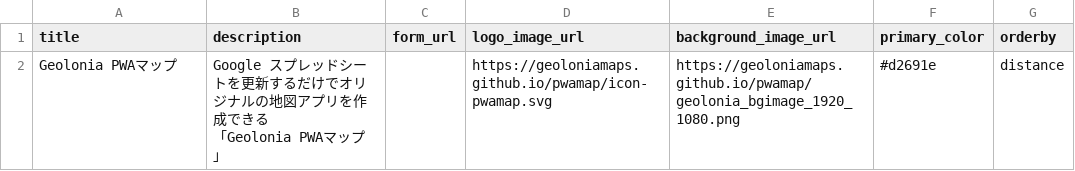
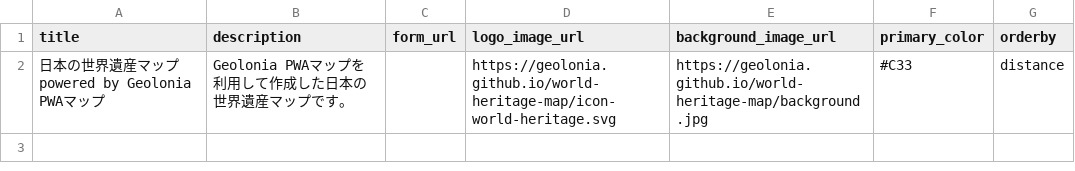
Before and after one commit to kai4den/awp_test_v2, a CSV file: public/config.csv, drawn as a sheet.

```diff
--- a/public/config.csv
+++ b/public/config.csv
@@ -1,3 +1,2 @@
 title,description,form_url,logo_image_url,background_image_url,primary_color,orderby
-Geolonia PWAマップ,"Google スプレッドシートを更新するだけでオリジナルの地図アプリを作成できる
-「Geolonia PWAマップ」",,https://geoloniamaps.github.io/pwamap/icon-pwamap.svg,https://geoloniamaps.github.io/pwamap/geolonia_bgimage_1920_1080.png,#d2691e,distance
+日本の世界遺産マップ powered by Geolonia PWAマップ,Geolonia PWAマップを利用して作成した日本の世界遺産マップです。,,https://geolonia.github.io/world-heritage-map/icon-world-heritage.svg,https://geolonia.github.io/world-heritage-map/background.jpg,#C33,distance
```
Also changed, not shown: 3 other files.
